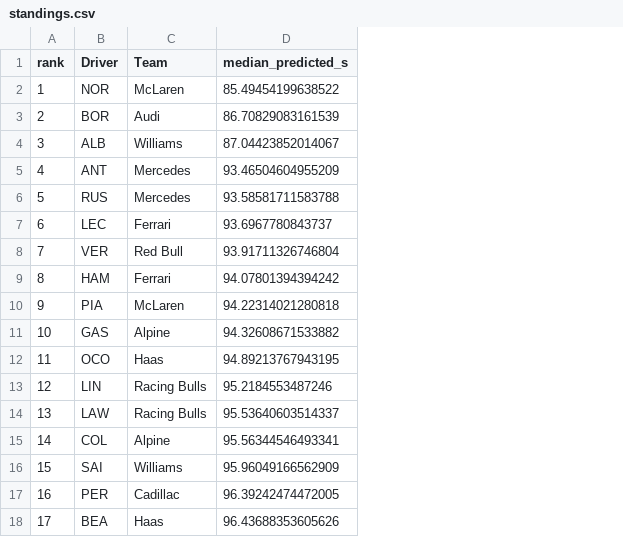
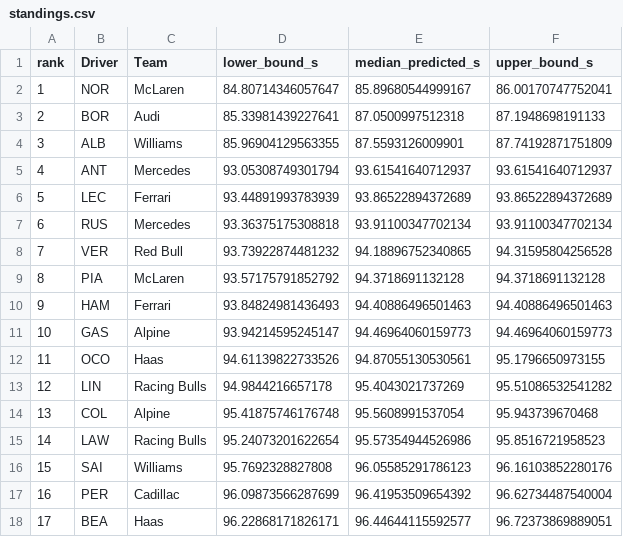
Before and after one commit to JuanjoRestrepo/f1_2026_predictions, a CSV file: reports/2026/Miami_Grand_Prix/results/standings.csv, drawn as a sheet; only a part is shown; addresses are those after the commit; the diff covers the shown part only; the diff names each change by its address in the sheet, - before the commit and + after, or states it on an @@ line.

```diff
--- a/reports/2026/Miami_Grand_Prix/results/standings.csv
+++ b/reports/2026/Miami_Grand_Prix/results/standings.csv
+column D (lower_bound_s), rows 2-18: 84.80714346057647 | 85.33981439227641 | 85.96904129563355 | 93.05308749301794 | 93.44891993783939 | 93.36375175308818 | 93.73922874481232 | 93.57175791852792 | 93.84824981436493 | 93.94214595245147 | 94.61139822733526 | 94.9844216657178 | 95.41875746176748 | 95.24073201622654 | 95.7692328827808 | 96.09873566287699 | 96.22868171826171
+column F (upper_bound_s), rows 2-18: 86.00170747752041 | 87.1948698191133 | 87.74192871751809 | 93.61541640712937 | 93.86522894372689 | 93.91100347702134 | 94.31595804256528 | 94.3718691132128 | 94.40886496501463 | 94.46964060159773 | 95.1796650973155 | 95.51086532541282 | 95.943739670468 | 95.8516721958523 | 96.16103852280176 | 96.62734487540004 | 96.72373869889051
-E2 (median_predicted_s): 85.49454199638522
+E2 (median_predicted_s): 85.89680544999167
-E3 (median_predicted_s): 86.70829083161539
+E3 (median_predicted_s): 87.0500997512318
-E4 (median_predicted_s): 87.04423852014067
+E4 (median_predicted_s): 87.5593126009901
-E5 (median_predicted_s): 93.46504604955209
+E5 (median_predicted_s): 93.61541640712937
-B6 (Driver): RUS
+B6 (Driver): LEC
-C6 (Team): Mercedes
+C6 (Team): Ferrari
-E6 (median_predicted_s): 93.58581711583788
+E6 (median_predicted_s): 93.86522894372689
-B7 (Driver): LEC
+B7 (Driver): RUS
-C7 (Team): Ferrari
+C7 (Team): Mercedes
-E7 (median_predicted_s): 93.6967780843737
+E7 (median_predicted_s): 93.91100347702134
-E8 (median_predicted_s): 93.91711326746804
+E8 (median_predicted_s): 94.18896752340865
-B9 (Driver): HAM
+B9 (Driver): PIA
-C9 (Team): Ferrari
+C9 (Team): McLaren
-E9 (median_predicted_s): 94.07801394394242
+E9 (median_predicted_s): 94.3718691132128
-B10 (Driver): PIA
+B10 (Driver): HAM
-C10 (Team): McLaren
+C10 (Team): Ferrari
-E10 (median_predicted_s): 94.22314021280818
+E10 (median_predicted_s): 94.40886496501463
-E11 (median_predicted_s): 94.32608671533882
+E11 (median_predicted_s): 94.46964060159773
-E12 (median_predicted_s): 94.89213767943195
+E12 (median_predicted_s): 94.87055130530561
-E13 (median_predicted_s): 95.2184553487246
+E13 (median_predicted_s): 95.4043021737269
-B14 (Driver): LAW
+B14 (Driver): COL
-C14 (Team): Racing Bulls
+C14 (Team): Alpine
-E14 (median_predicted_s): 95.53640603514337
+E14 (median_predicted_s): 95.5608991537054
-B15 (Driver): COL
+B15 (Driver): LAW
-C15 (Team): Alpine
+C15 (Team): Racing Bulls
-E15 (median_predicted_s): 95.56344546493341
+E15 (median_predicted_s): 95.57354944526986
-E16 (median_predicted_s): 95.96049166562909
+E16 (median_predicted_s): 96.05585291786123
-E17 (median_predicted_s): 96.39242474472005
+E17 (median_predicted_s): 96.41953509654392
-E18 (median_predicted_s): 96.43688353605626
+E18 (median_predicted_s): 96.44644115592577
```
Also changed, not shown: 11 edited cells elsewhere in this file, reports/2026/Miami_Grand_Prix/results/predictions.csv, 6 other files.
